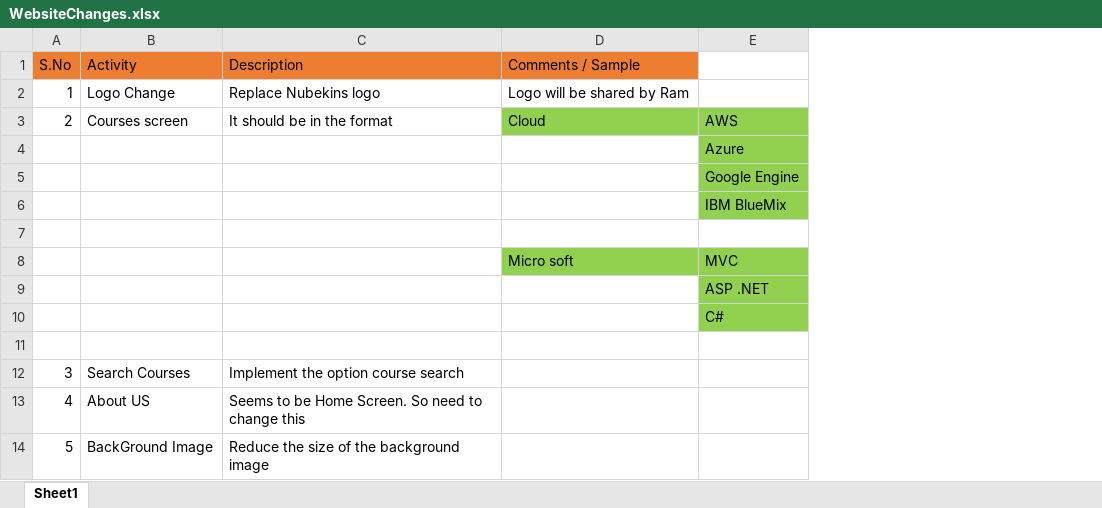
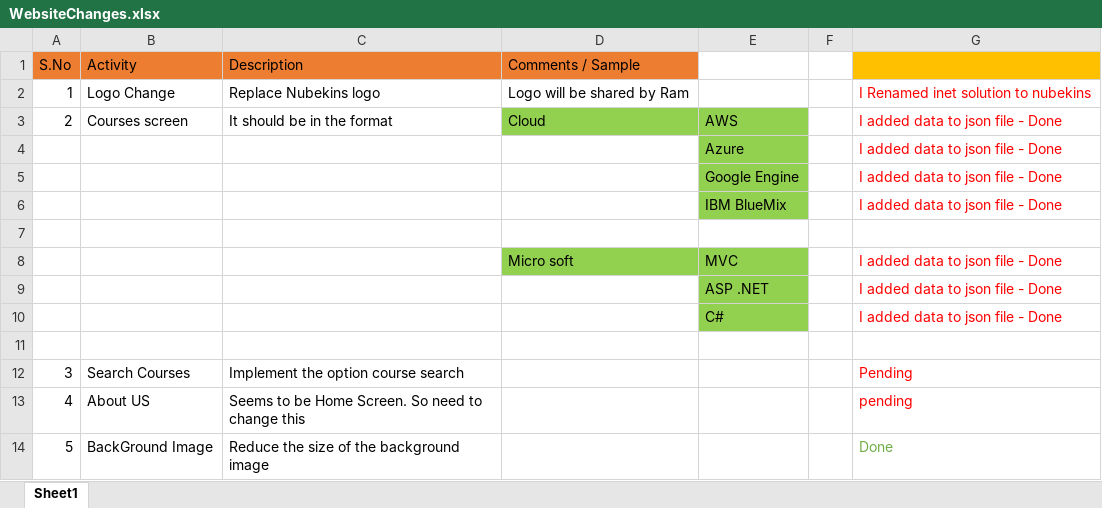
Before and after one commit to sudhananth/iNetSolution, an Excel workbook: Change Request and Requirements/WebsiteChanges.xlsx, sheet Sheet1, drawn as a sheet; only a part is shown; values as stored, in another font and other column widths than the file's, no borders; the diff names each change by its address in the sheet, - before the commit and + after, or states it on an @@ line.

```diff
--- a/Change Request and Requirements/WebsiteChanges.xlsx (sheet Sheet1)
+++ b/Change Request and Requirements/WebsiteChanges.xlsx (sheet Sheet1)
+column F, empty
+column G, rows 2-14: I Renamed inet solution to nubekins | I added data to json file - Done | I added data to json file - Done | I added data to json file - Done | I added data to json file - Done |  | I added data to json file - Done | I added data to json file - Done | I added data to json file - Done |  | Pending | pending | Done
```
